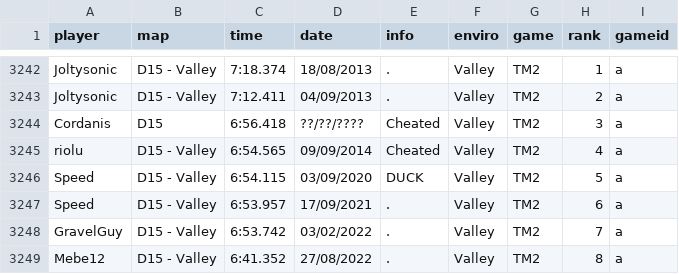
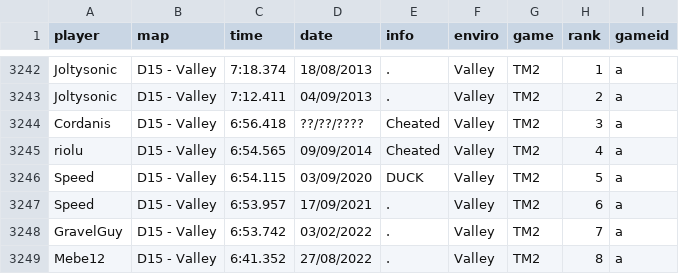
Before and after one commit to Loupphok/TWRC, a CSV file: data/WRDb.csv, drawn as a sheet; only a part is shown, gaps mark what is left out.

Commit message:
D15

```diff
--- a/data/WRDb.csv
+++ b/data/WRDb.csv
@@ -3243,3 +3243,3 @@ Joltysonic;D15 - Valley;7:18.374;18/08/2013;.;Valley;TM2;1;a
 Joltysonic;D15 - Valley;7:12.411;04/09/2013;.;Valley;TM2;2;a
-Cordanis;D15;6:56.418;??/??/????;Cheated;Valley;TM2;3;a
+Cordanis;D15 - Valley;6:56.418;??/??/????;Cheated;Valley;TM2;3;a
 riolu;D15 - Valley;6:54.565;09/09/2014;Cheated;Valley;TM2;4;a
```
